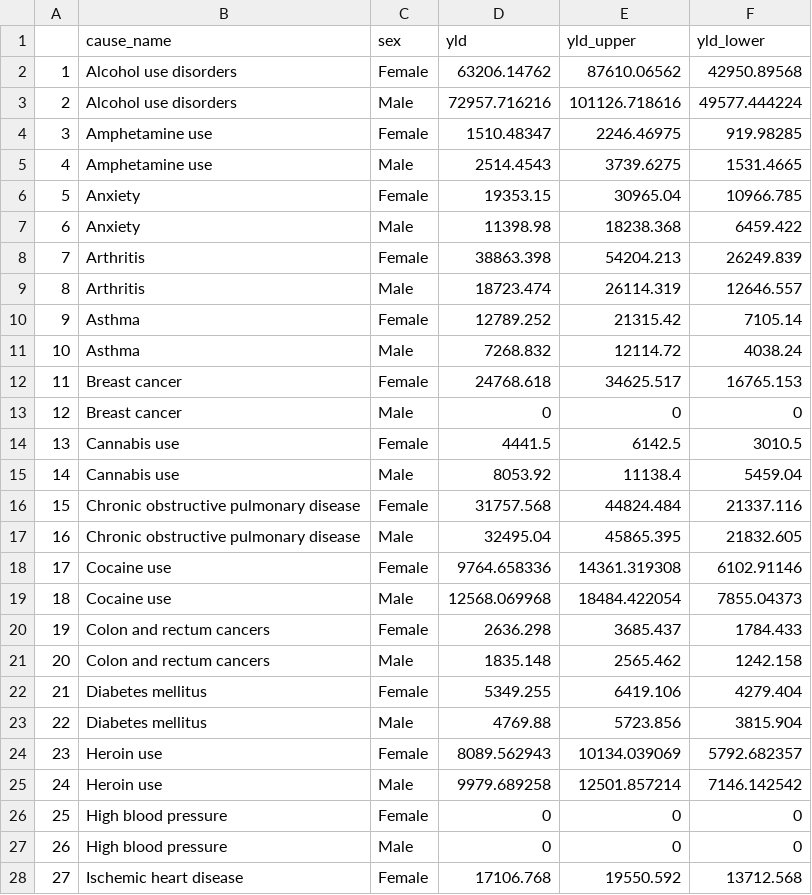
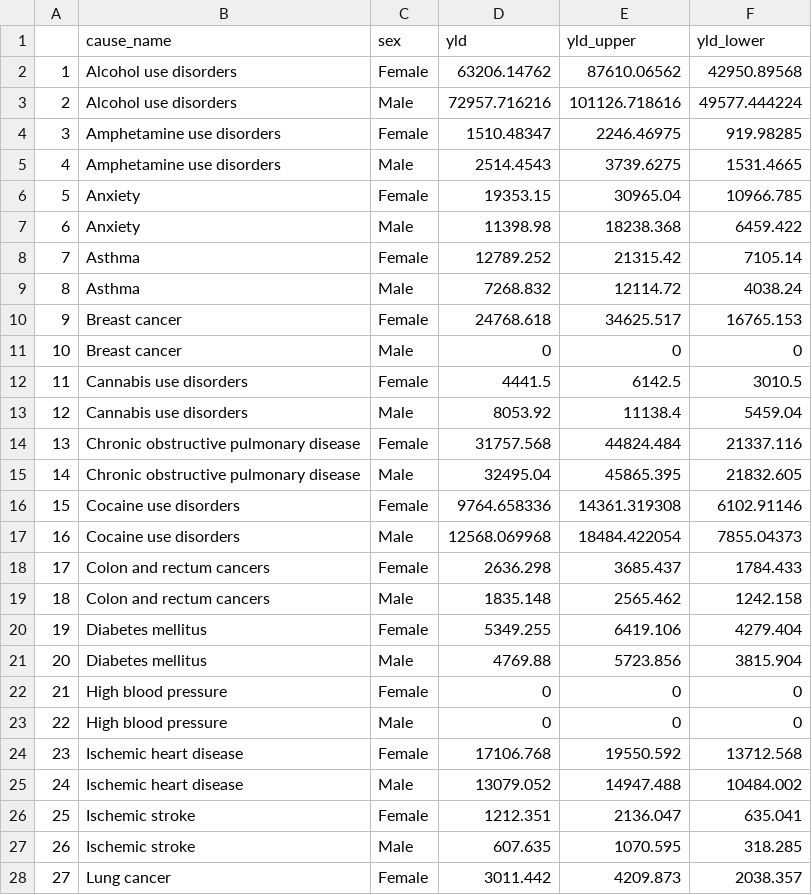
Before and after one commit to rcquan/roadmap-daly, a CSV file: results/nyc_yld_by_sex.csv, drawn as a sheet; only a part is shown; the shorter side is filled out with more unchanged rows; removed rows and columns are numbered as before the commit, all else as after; the diff covers the shown part only; the diff names each change by its address in the sheet, - before the commit and + after, or states it on an @@ line.

```diff
--- a/results/nyc_yld_by_sex.csv
+++ b/results/nyc_yld_by_sex.csv
-B4:B5 (cause_name): Amphetamine use
+B4:B5 (cause_name): Amphetamine use disorders
-row 8: 7 | Arthritis | Female | 38863.398 | 54204.213 | 26249.839
-row 9: 8 | Arthritis | Male | 18723.474 | 26114.319 | 12646.557
@@ column A renumbered from row 8 down @@
-B12:B13 (cause_name): Cannabis use
+B12:B13 (cause_name): Cannabis use disorders
-B16:B17 (cause_name): Cocaine use
+B16:B17 (cause_name): Cocaine use disorders
-row 24: 23 | Heroin use | Female | 8089.562943 | 10134.039069 | 5792.682357
-row 25: 24 | Heroin use | Male | 9979.689258 | 12501.857214 | 7146.142542
```
Also changed, not shown: 5 added rows and 5 edited cells elsewhere in this file, results/nyc_daly_michaud.csv, results/nyc_yld_by_age_sex.csv, 4 other files.
